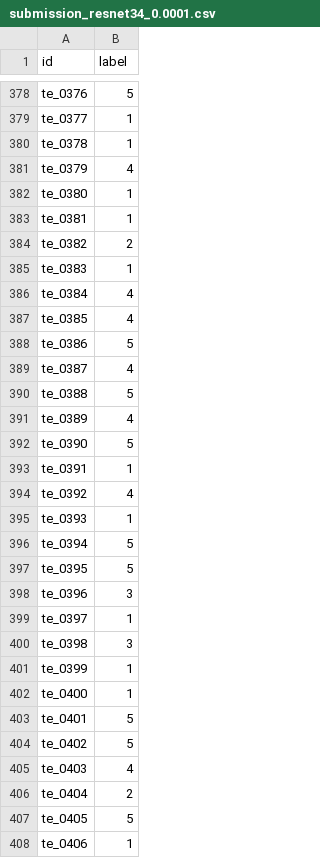
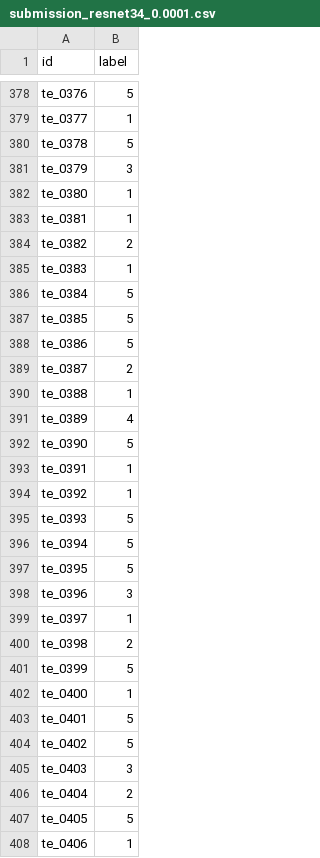
Before and after one commit to lukaslindholm/kaist-ax-20002-hw-2, a CSV file: submission_resnet34_0.0001.csv, drawn as a sheet; only a part is shown, gaps mark what is left out; the diff covers the shown part only.

Commit message:
färdigt, bästa modellen resnet 34 0.0001 lr

```diff
--- a/submission_resnet34_0.0001.csv
+++ b/submission_resnet34_0.0001.csv
@@ -379,4 +379,4 @@ te_0376,5
 te_0377,1
-te_0378,1
-te_0379,4
+te_0378,5
+te_0379,3
 te_0380,1
@@ -385,7 +385,7 @@ te_0382,2
 te_0383,1
-te_0384,4
-te_0385,4
+te_0384,5
+te_0385,5
 te_0386,5
-te_0387,4
-te_0388,5
+te_0387,2
+te_0388,1
 te_0389,4
@@ -393,4 +393,4 @@ te_0390,5
 te_0391,1
-te_0392,4
-te_0393,1
+te_0392,1
+te_0393,5
 te_0394,5
@@ -399,4 +399,4 @@ te_0396,3
 te_0397,1
-te_0398,3
-te_0399,1
+te_0398,2
+te_0399,5
 te_0400,1
@@ -404,3 +404,3 @@ te_0401,5
 te_0402,5
-te_0403,4
+te_0403,3
 te_0404,2
```
Also changed, not shown: 181 edited cells elsewhere in this file, 25 other files.
